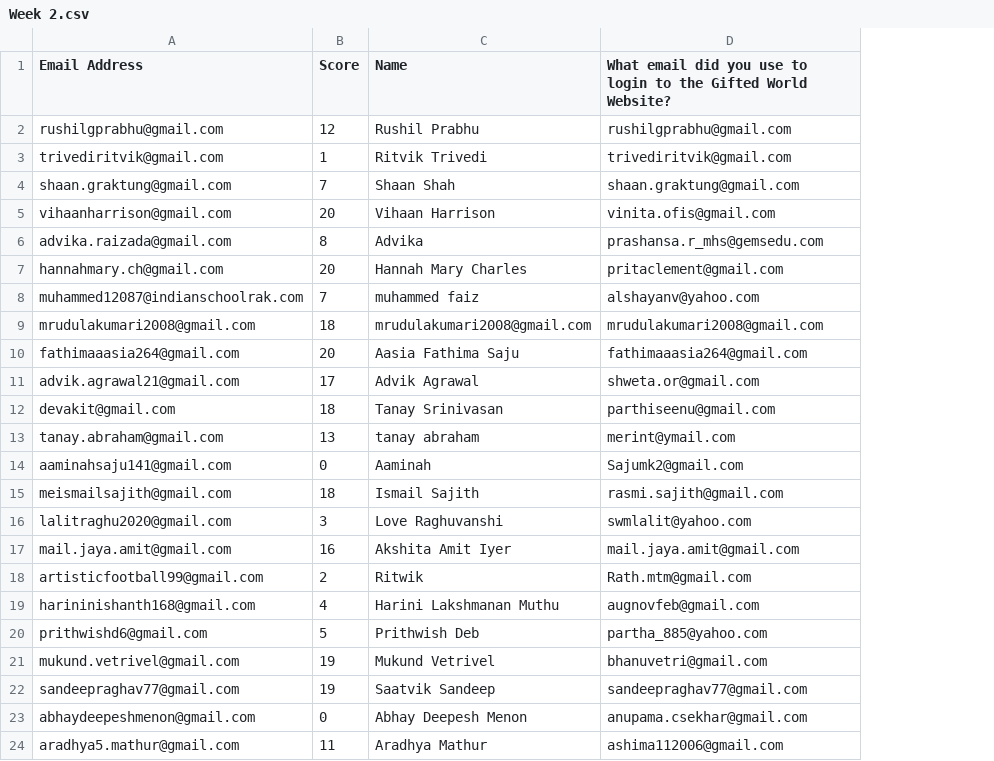
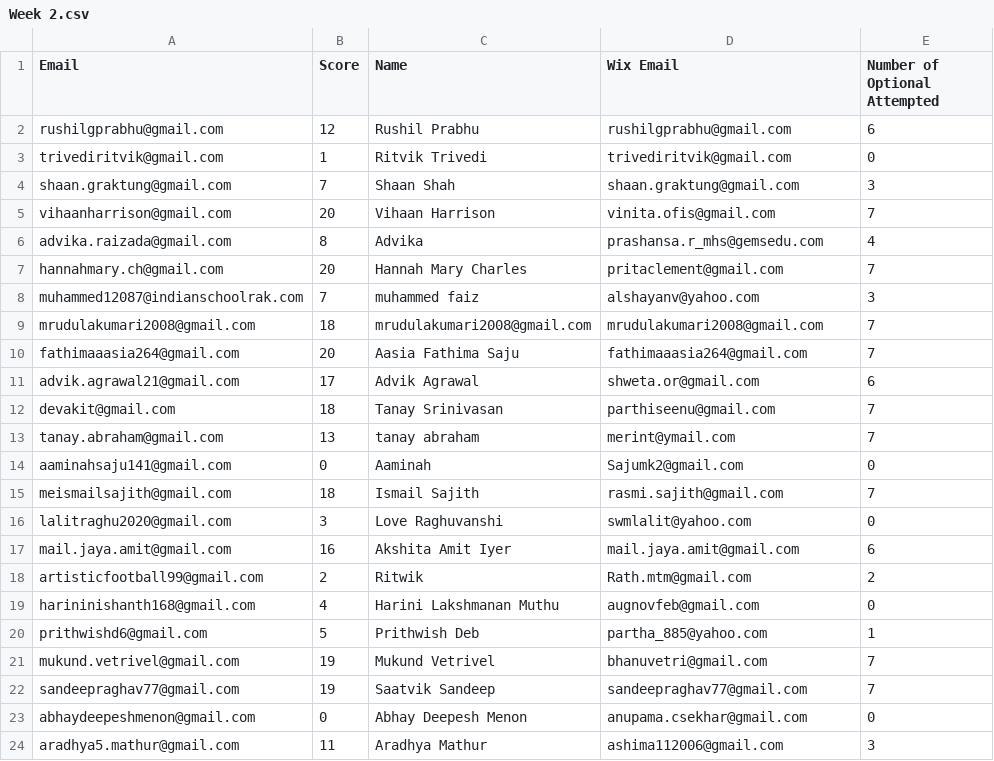
Before and after one commit to pranshh/financial-literacy-giftedworld, a CSV file: Week 2.csv, drawn as a sheet; the diff names each change by its address in the sheet, - before the commit and + after, or states it on an @@ line.

```diff
--- a/Week 2.csv
+++ b/Week 2.csv
+column E (Number of Optional Attempted), rows 2-24: 6 | 0 | 3 | 7 | 4 | 7 | 3 | 7 | 7 | 6 | 7 | 7 | 0 | 7 | 0 | 6 | 2 | 0 | 1 | 7 | 7 | 0 | 3
-A1: Email Address
+A1: Email
-D1: What email did you use to login to the Gifted World Website?
+D1: Wix Email
```
Also changed, not shown: Week 1.csv, Week 3.csv, 5 other files.
